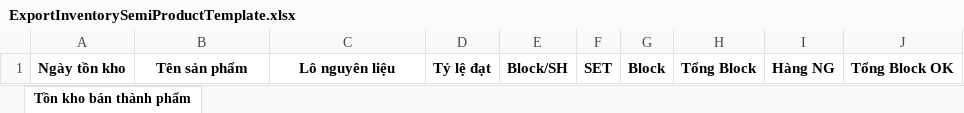
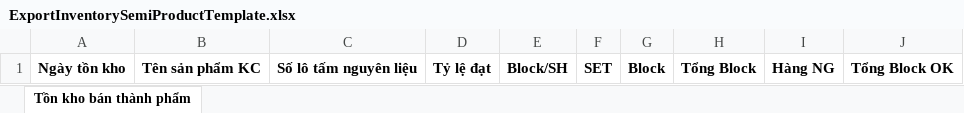
Before and after one commit to kcvn/kvc-wh-be, an Excel workbook: src/main/kotlin/com/kcvn/spm/assets/template/ExportInventorySemiProductTemplate.xlsx, sheet Tồn kho bán thành phẩm, drawn as a sheet; values as stored, in another font and other column widths than the file's, no borders; the diff names each change by its address in the sheet, - before the commit and + after, or states it on an @@ line.

```diff
--- a/src/main/kotlin/com/kcvn/spm/assets/template/ExportInventorySemiProductTemplate.xlsx (sheet Tồn kho bán thành phẩm)
+++ b/src/main/kotlin/com/kcvn/spm/assets/template/ExportInventorySemiProductTemplate.xlsx (sheet Tồn kho bán thành phẩm)
-B1: Tên sản phẩm
+B1: Tên sản phẩm KC
-C1: Lô nguyên liệu
+C1: Số lô tấm nguyên liệu
```
Also changed, not shown: src/main/kotlin/com/kcvn/spm/assets/template/ExportProductTemplate.xlsx, src/main/kotlin/com/kcvn/spm/assets/template/ImportInventorySemiProductTemplate.xlsx, 7 other files.
